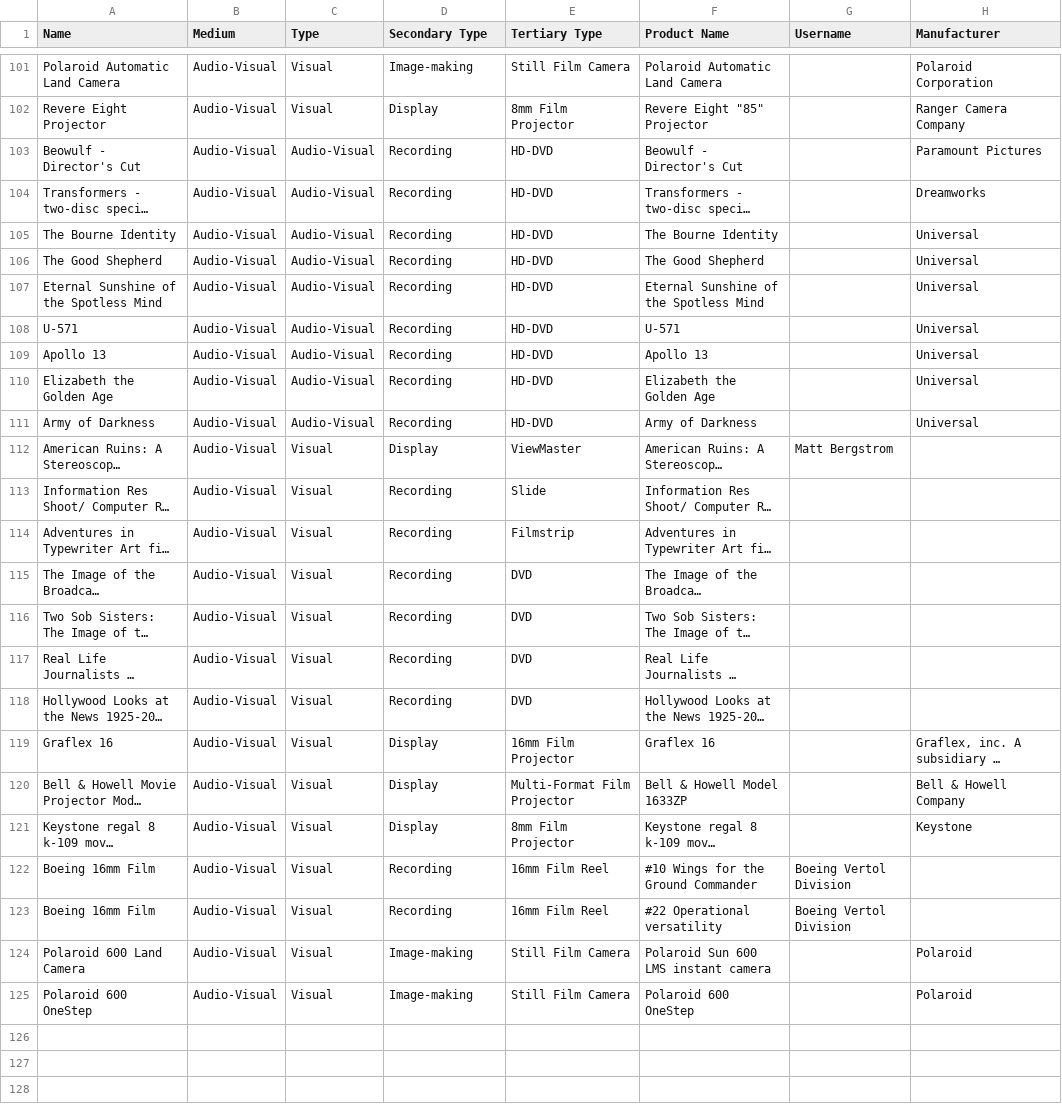
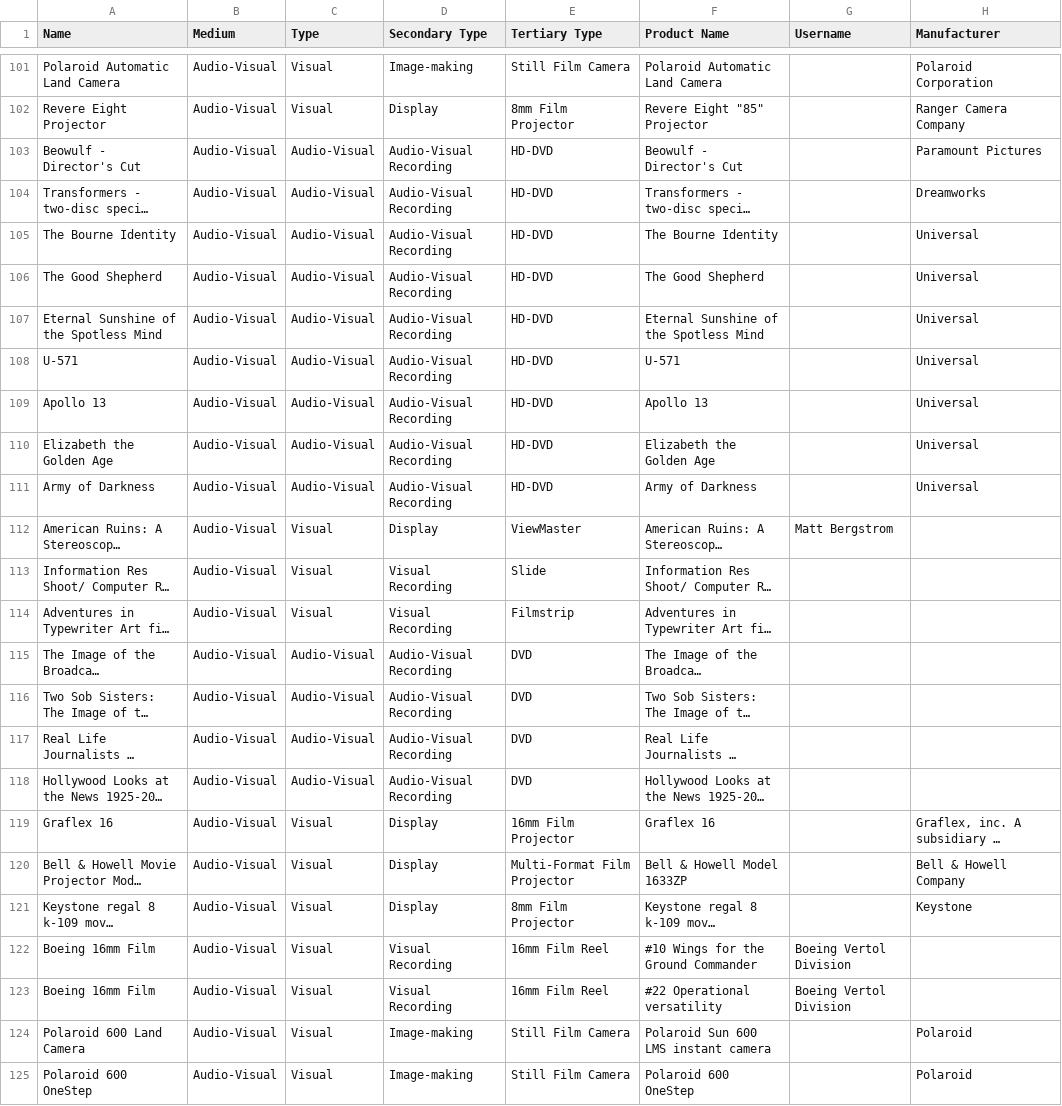
Before and after one commit to MediaArchaeologyLab/catalogue, a CSV file: Audio-Visual.csv, drawn as a sheet; only a part is shown, gaps mark what is left out; long unchanged cells end in …; the diff covers the shown part only; the diff names each change by its address in the sheet, - before the commit and + after, or states it on an @@ line.

Commit message:
Update Audio-Visual.csv

```diff
--- a/Audio-Visual.csv
+++ b/Audio-Visual.csv
-D103:D111 (Secondary Type): Recording
+D103:D111 (Secondary Type): Audio-Visual Recording
-D113:D114 (Secondary Type): Recording
+D113:D114 (Secondary Type): Visual Recording
-C115:C118 (Type): Visual
+C115:C118 (Type): Audio-Visual
-D115:D118 (Secondary Type): Recording
+D115:D118 (Secondary Type): Audio-Visual Recording
-D122:D123 (Secondary Type): Recording
+D122:D123 (Secondary Type): Visual Recording
```
Also changed, not shown: 50 edited cells elsewhere in this file.
